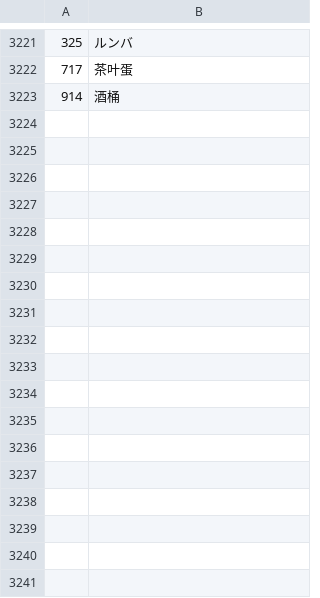
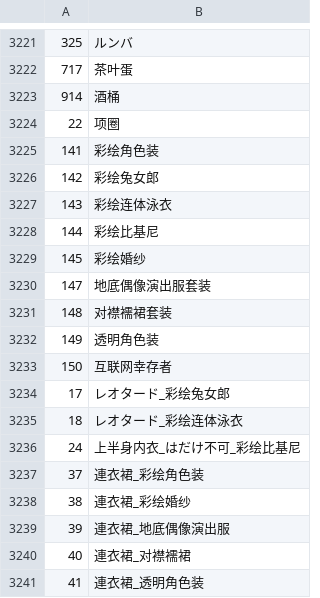
Before and after one commit to RelyonBigBlueFatWhale/eraTW-life-system-overhaul, a CSV file: CSV/_Rename.csv, drawn as a sheet; only a part is shown, gaps mark what is left out; the diff covers the shown part only.

Commit message:
feat: 生活系统大修补丁 v2.0（develop基线 e9220932）
- 基线更新至 eratw-sub-modding develop（e9220932）
- 返修：配方注册改 RECIPE_DATA 机制、苗种中文名、TALENT 注册、
  BONUS2 魔法成就还原、茶叶蛋移至调合、COMF418/499 JUMP 分支化
- 本体文件仅保留开关分支，全部逻辑迁入 DLC 命名空间

```diff
--- a/CSV/_Rename.csv
+++ b/CSV/_Rename.csv
@@ -3223 +3223,19 @@
 914,酒桶
+22,项圈
+141,彩绘角色装
+142,彩绘兔女郎
+143,彩绘连体泳衣
+144,彩绘比基尼
+145,彩绘婚纱
+147,地底偶像演出服套装
+148,对襟襦裙套装
+149,透明角色装
+150,互联网幸存者
+17,レオタード_彩绘兔女郎
+18,レオタード_彩绘连体泳衣
+24,上半身内衣_はだけ不可_彩绘比基尼
+37,連衣裙_彩绘角色装
+38,連衣裙_彩绘婚纱
+39,連衣裙_地底偶像演出服
+40,連衣裙_对襟襦裙
+41,連衣裙_透明角色装
```
Also changed, not shown: 22 edited cells elsewhere in this file, CSV/Item.csv, 25 other files.
